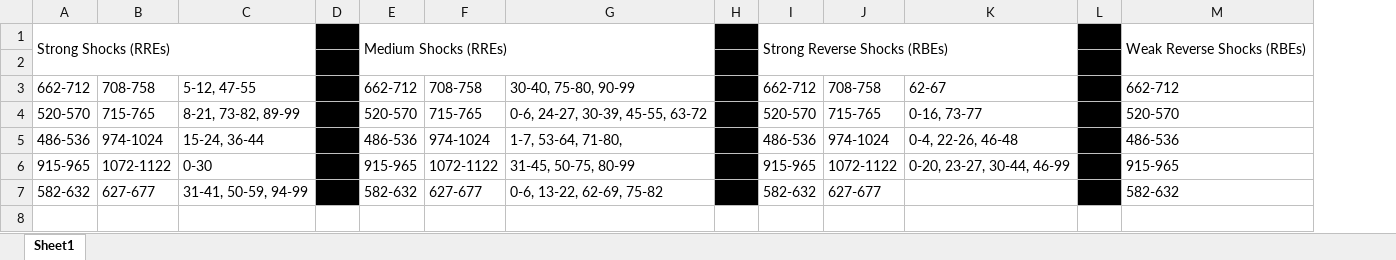
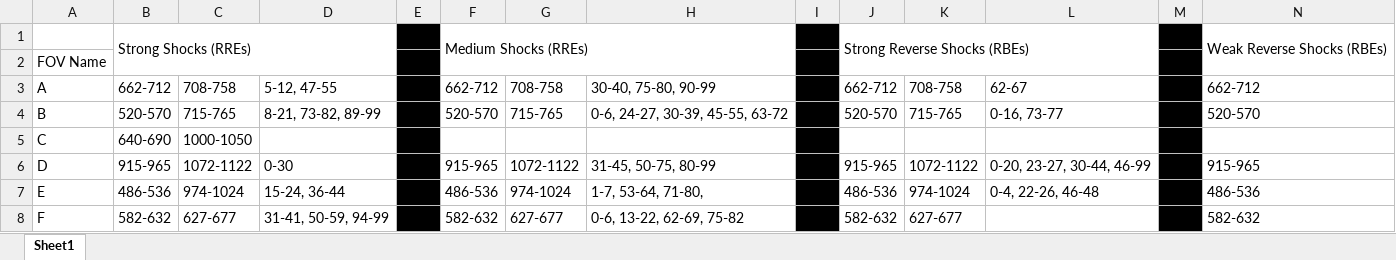
Before and after one commit to harshmathur1990/PCAKMeans, an Excel workbook: FOV_of_Interest.xlsx, sheet Sheet1, drawn as a sheet; only a part is shown; values as stored, in another font and other column widths than the file's, no borders; addresses are those after the commit; rows hold the shown columns only; the diff names each change by its address in the sheet, - before the commit and + after, or states it on an @@ line.

```diff
--- a/FOV_of_Interest.xlsx (sheet Sheet1)
+++ b/FOV_of_Interest.xlsx (sheet Sheet1)
+column A, rows 2-4: FOV Name | A | B; rows 7-8: E | F
+row 5: C | 640-690 | 1000-1050
```
Also changed, not shown: 2 other files.
